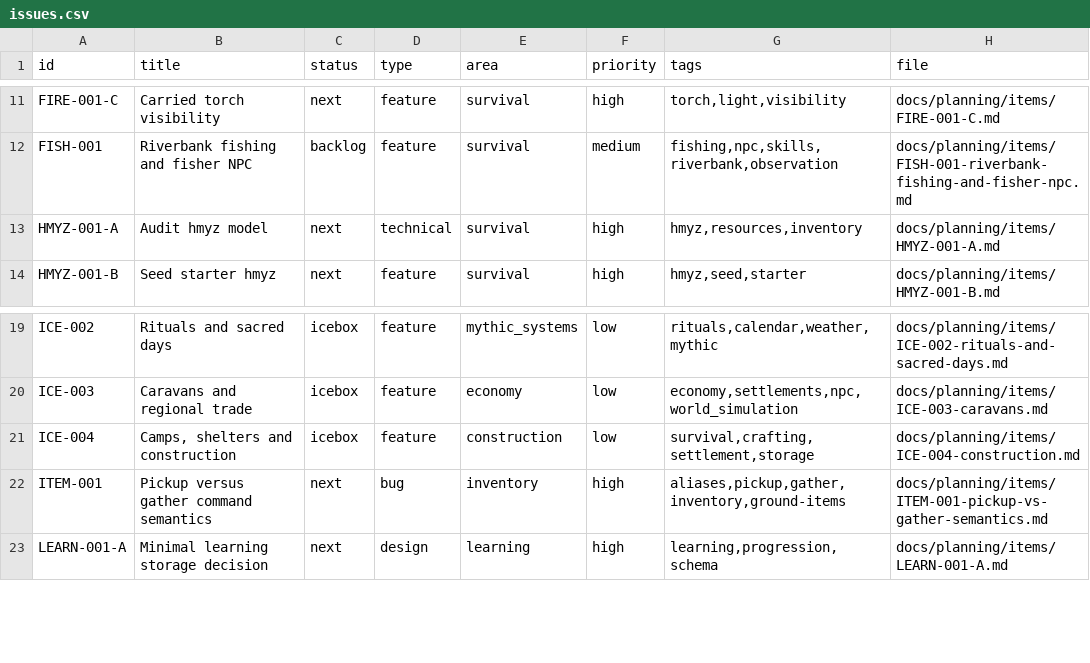
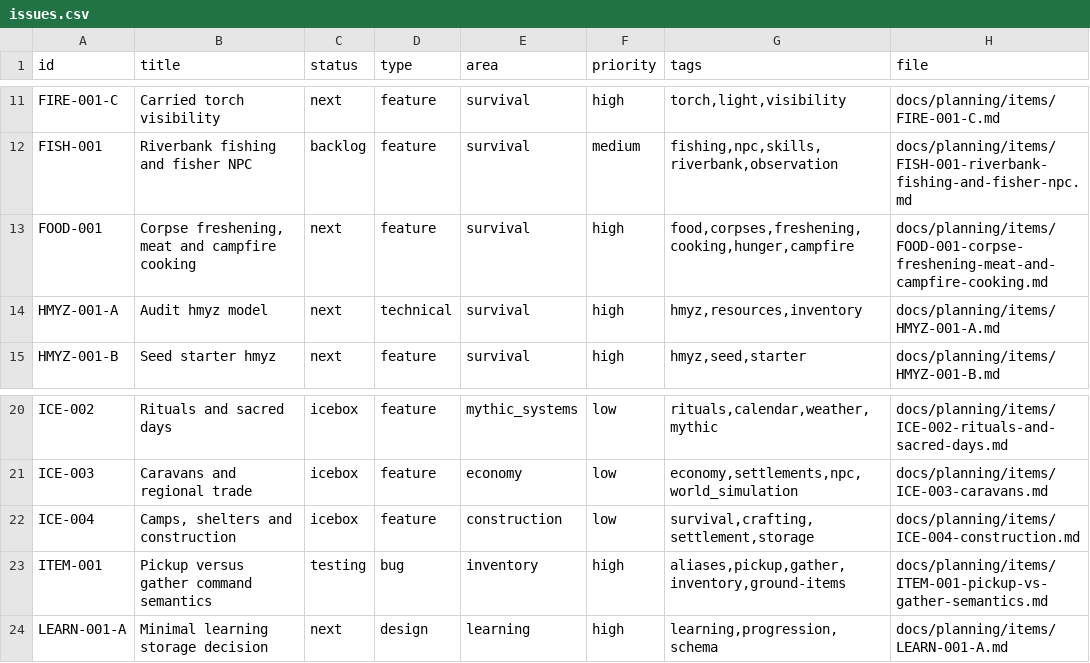
Before and after one commit to q587p/chornolis-marches, a CSV file: docs/planning/exports/issues.csv, drawn as a sheet; only a part is shown, gaps mark what is left out.

```diff
--- a/docs/planning/exports/issues.csv
+++ b/docs/planning/exports/issues.csv
@@ -12,2 +12,3 @@ FIRE-001-C,Carried torch visibility,next,feature,survival,high,"torch,light,visi
 FISH-001,Riverbank fishing and fisher NPC,backlog,feature,survival,medium,"fishing,npc,skills,riverbank,observation",docs/planning/items/FISH-001-riverbank-fishing-and-fisher-npc.md
+FOOD-001,"Corpse freshening, meat and campfire cooking",next,feature,survival,high,"food,corpses,freshening,cooking,hunger,campfire",docs/planning/items/FOOD-001-corpse-freshening-meat-and-campfire-cooking.md
 HMYZ-001-A,Audit hmyz model,next,technical,survival,high,"hmyz,resources,inventory",docs/planning/items/HMYZ-001-A.md
@@ -21,3 +22,3 @@ ICE-003,Caravans and regional trade,icebox,feature,economy,low,"economy,settleme
 ICE-004,"Camps, shelters and construction",icebox,feature,construction,low,"survival,crafting,settlement,storage",docs/planning/items/ICE-004-construction.md
-ITEM-001,Pickup versus gather command semantics,next,bug,inventory,high,"aliases,pickup,gather,inventory,ground-items",docs/planning/items/ITEM-001-pickup-vs-gather-semantics.md
+ITEM-001,Pickup versus gather command semantics,testing,bug,inventory,high,"aliases,pickup,gather,inventory,ground-items",docs/planning/items/ITEM-001-pickup-vs-gather-semantics.md
 LEARN-001-A,Minimal learning storage decision,next,design,learning,high,"learning,progression,schema",docs/planning/items/LEARN-001-A.md
```
Also changed, not shown: 17 other files.
